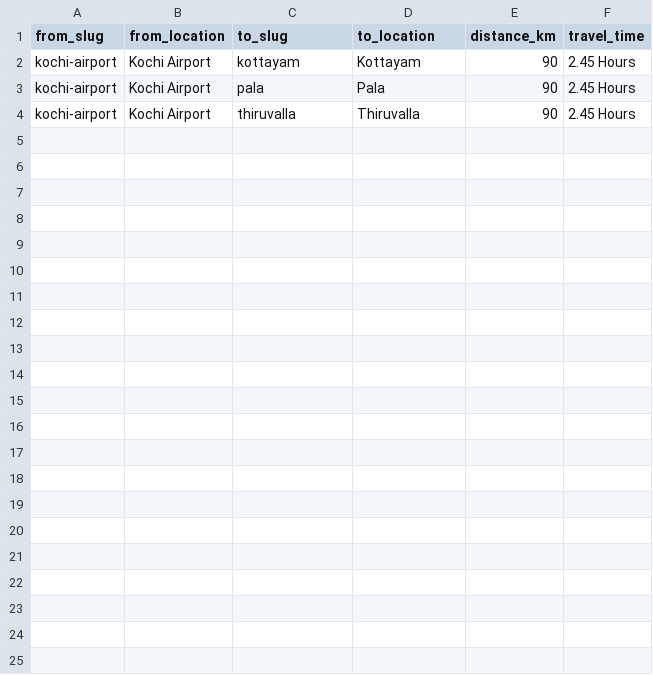
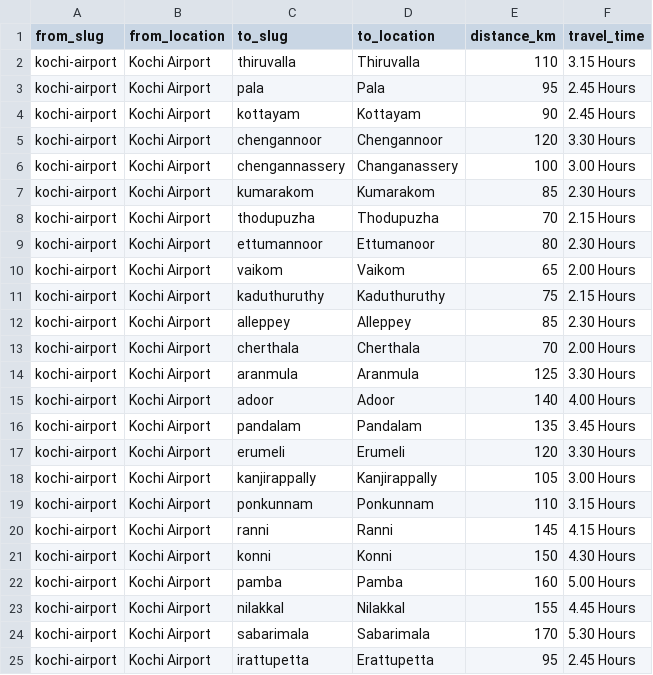
Before and after one commit to tourwithanand/tourwithanand.github.io, a CSV file: d2dpseo/D2DPSEO.csv, drawn as a sheet.

Commit message:
Generated Kochi Airport D2D taxi pages and CSV routes

```diff
--- a/d2dpseo/D2DPSEO.csv
+++ b/d2dpseo/D2DPSEO.csv
@@ -1,4 +1,25 @@
 from_slug,from_location,to_slug,to_location,distance_km,travel_time
+kochi-airport,Kochi Airport,thiruvalla,Thiruvalla,110,3.15 Hours
+kochi-airport,Kochi Airport,pala,Pala,95,2.45 Hours
 kochi-airport,Kochi Airport,kottayam,Kottayam,90,2.45 Hours
-kochi-airport,Kochi Airport,pala,Pala,90,2.45 Hours
-kochi-airport,Kochi Airport,thiruvalla,Thiruvalla,90,2.45 Hours
+kochi-airport,Kochi Airport,chengannoor,Chengannoor,120,3.30 Hours
+kochi-airport,Kochi Airport,chengannassery,Changanassery,100,3.00 Hours
+kochi-airport,Kochi Airport,kumarakom,Kumarakom,85,2.30 Hours
+kochi-airport,Kochi Airport,thodupuzha,Thodupuzha,70,2.15 Hours
+kochi-airport,Kochi Airport,ettumannoor,Ettumanoor,80,2.30 Hours
+kochi-airport,Kochi Airport,vaikom,Vaikom,65,2.00 Hours
+kochi-airport,Kochi Airport,kaduthuruthy,Kaduthuruthy,75,2.15 Hours
+kochi-airport,Kochi Airport,alleppey,Alleppey,85,2.30 Hours
+kochi-airport,Kochi Airport,cherthala,Cherthala,70,2.00 Hours
+kochi-airport,Kochi Airport,aranmula,Aranmula,125,3.30 Hours
+kochi-airport,Kochi Airport,adoor,Adoor,140,4.00 Hours
+kochi-airport,Kochi Airport,pandalam,Pandalam,135,3.45 Hours
+kochi-airport,Kochi Airport,erumeli,Erumeli,120,3.30 Hours
+kochi-airport,Kochi Airport,kanjirappally,Kanjirappally,105,3.00 Hours
+kochi-airport,Kochi Airport,ponkunnam,Ponkunnam,110,3.15 Hours
+kochi-airport,Kochi Airport,ranni,Ranni,145,4.15 Hours
+kochi-airport,Kochi Airport,konni,Konni,150,4.30 Hours
+kochi-airport,Kochi Airport,pamba,Pamba,160,5.00 Hours
+kochi-airport,Kochi Airport,nilakkal,Nilakkal,155,4.45 Hours
+kochi-airport,Kochi Airport,sabarimala,Sabarimala,170,5.30 Hours
+kochi-airport,Kochi Airport,irattupetta,Erattupetta,95,2.45 Hours
```
Also changed, not shown: 22 other files.
